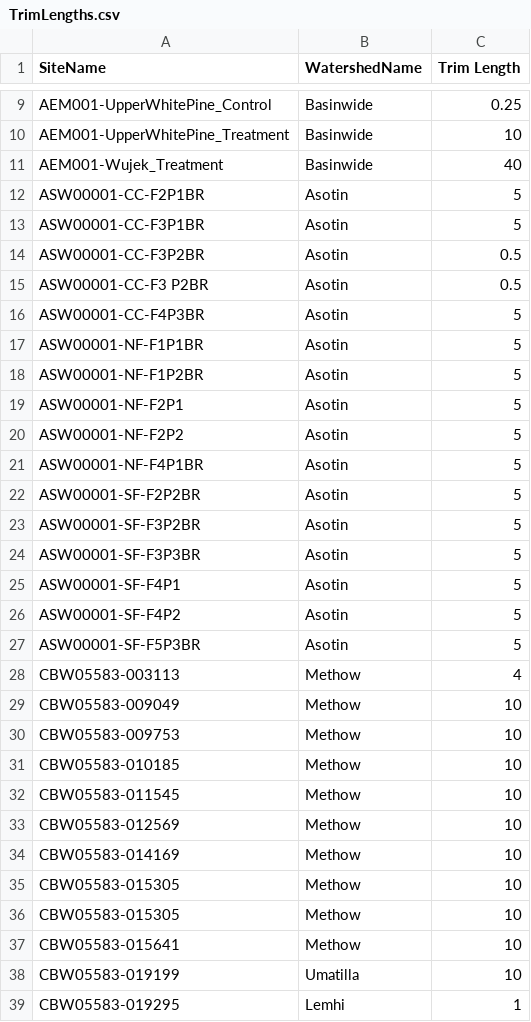
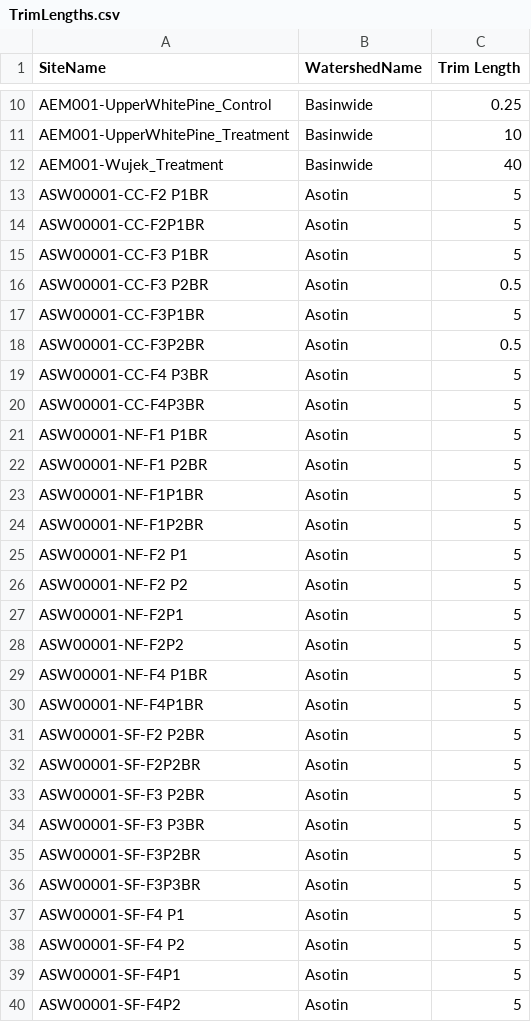
Before and after one commit to SouthForkResearch/Hydraulic-Modeling, a CSV file: TrimLengths.csv, drawn as a sheet; only a part is shown, gaps mark what is left out; the shorter side is filled out with more unchanged rows; the diff covers the shown part only.

Commit message:
updated trim lengths file.

```diff
--- a/TrimLengths.csv
+++ b/TrimLengths.csv
@@ -11,15 +12,28 @@ AEM001-UpperWhitePine_Treatment,Basinwide,10
 AEM001-Wujek_Treatment,Basinwide,40
+ASW00001-CC-F2 P1BR,Asotin,5
 ASW00001-CC-F2P1BR,Asotin,5
+ASW00001-CC-F3 P1BR,Asotin,5
+ASW00001-CC-F3 P2BR,Asotin,0.5
 ASW00001-CC-F3P1BR,Asotin,5
 ASW00001-CC-F3P2BR,Asotin,0.5
-ASW00001-CC-F3 P2BR,Asotin,0.5
+ASW00001-CC-F4 P3BR,Asotin,5
 ASW00001-CC-F4P3BR,Asotin,5
+ASW00001-NF-F1 P1BR,Asotin,5
+ASW00001-NF-F1 P2BR,Asotin,5
 ASW00001-NF-F1P1BR,Asotin,5
 ASW00001-NF-F1P2BR,Asotin,5
+ASW00001-NF-F2 P1,Asotin,5
+ASW00001-NF-F2 P2,Asotin,5
 ASW00001-NF-F2P1,Asotin,5
 ASW00001-NF-F2P2,Asotin,5
+ASW00001-NF-F4 P1BR,Asotin,5
 ASW00001-NF-F4P1BR,Asotin,5
+ASW00001-SF-F2 P2BR,Asotin,5
 ASW00001-SF-F2P2BR,Asotin,5
+ASW00001-SF-F3 P2BR,Asotin,5
+ASW00001-SF-F3 P3BR,Asotin,5
 ASW00001-SF-F3P2BR,Asotin,5
 ASW00001-SF-F3P3BR,Asotin,5
+ASW00001-SF-F4 P1,Asotin,5
+ASW00001-SF-F4 P2,Asotin,5
 ASW00001-SF-F4P1,Asotin,5
```
Also changed, not shown: 1 added row and 1 moved row elsewhere in this file.
